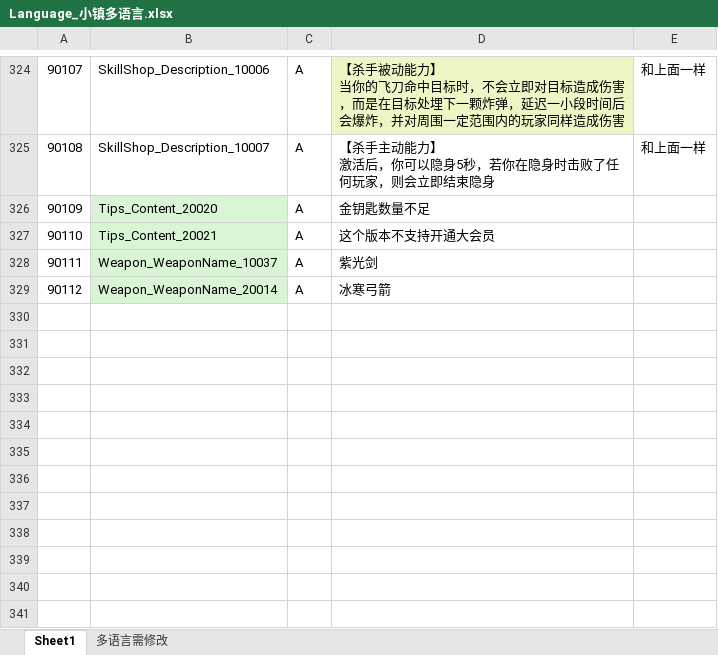
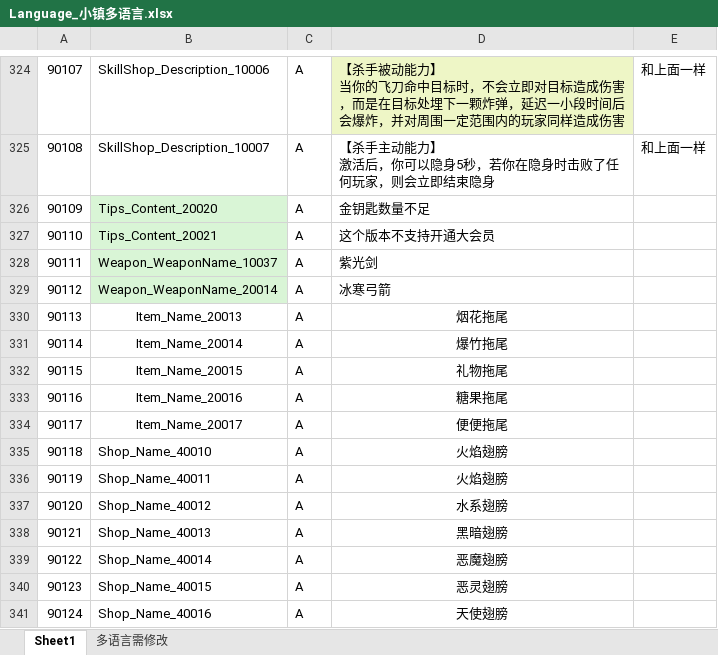
Before and after one commit to HKZUNITY/wolf, an Excel workbook: wolf/Excel/Language_小镇多语言.xlsx, sheet Sheet1, drawn as a sheet; only a part is shown, gaps mark what is left out; values as stored, in another font and other column widths than the file's, no borders; the diff names each change by its address in the sheet, - before the commit and + after, or states it on an @@ line.

```diff
--- a/wolf/Excel/Language_小镇多语言.xlsx (sheet Sheet1)
+++ b/wolf/Excel/Language_小镇多语言.xlsx (sheet Sheet1)
+row 330: 90113 | Item_Name_20013 | A | 烟花拖尾
+row 331: 90114 | Item_Name_20014 | A | 爆竹拖尾
+row 332: 90115 | Item_Name_20015 | A | 礼物拖尾
+row 333: 90116 | Item_Name_20016 | A | 糖果拖尾
+row 334: 90117 | Item_Name_20017 | A | 便便拖尾
+row 335: 90118 | Shop_Name_40010 | A | 火焰翅膀
+row 336: 90119 | Shop_Name_40011 | A | 火焰翅膀
+row 337: 90120 | Shop_Name_40012 | A | 水系翅膀
+row 338: 90121 | Shop_Name_40013 | A | 黑暗翅膀
+row 339: 90122 | Shop_Name_40014 | A | 恶魔翅膀
+row 340: 90123 | Shop_Name_40015 | A | 恶灵翅膀
+row 341: 90124 | Shop_Name_40016 | A | 天使翅膀
```
Also changed, not shown: wolf/Excel/Exchange_兑换表.xlsx, wolf/Excel/Shop_商店物品表.xlsx, 20 other files.
